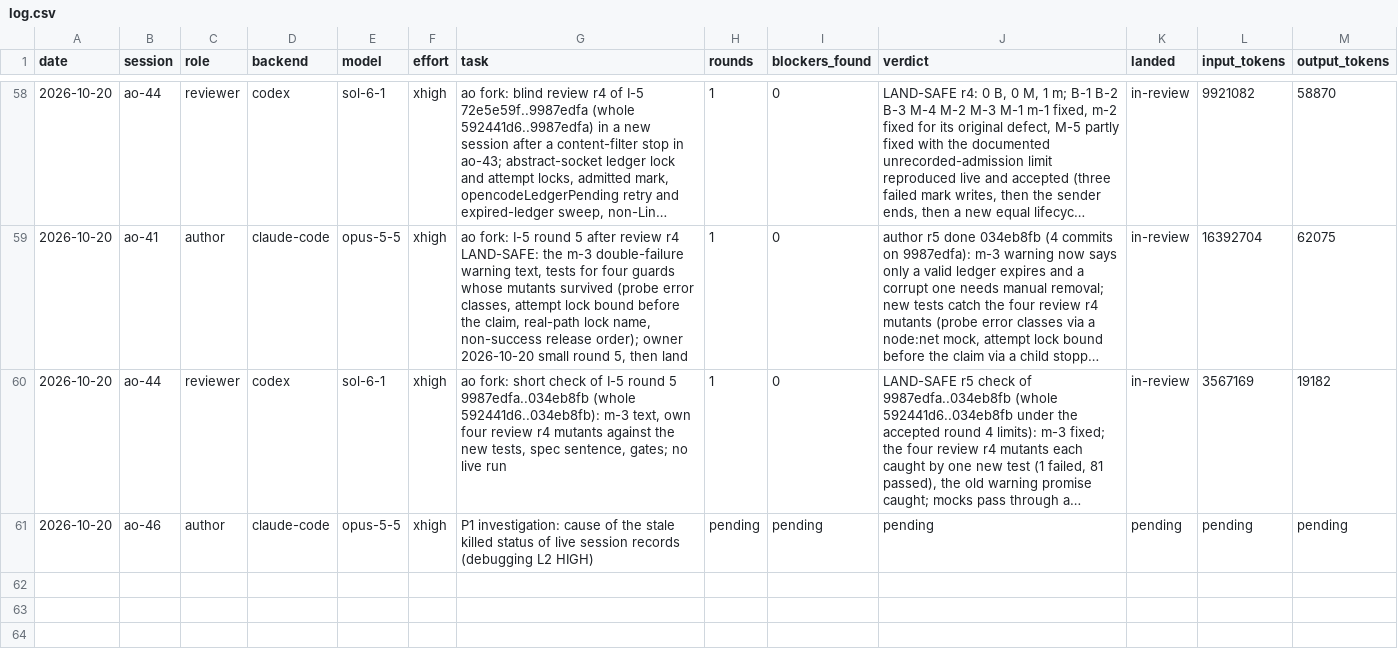
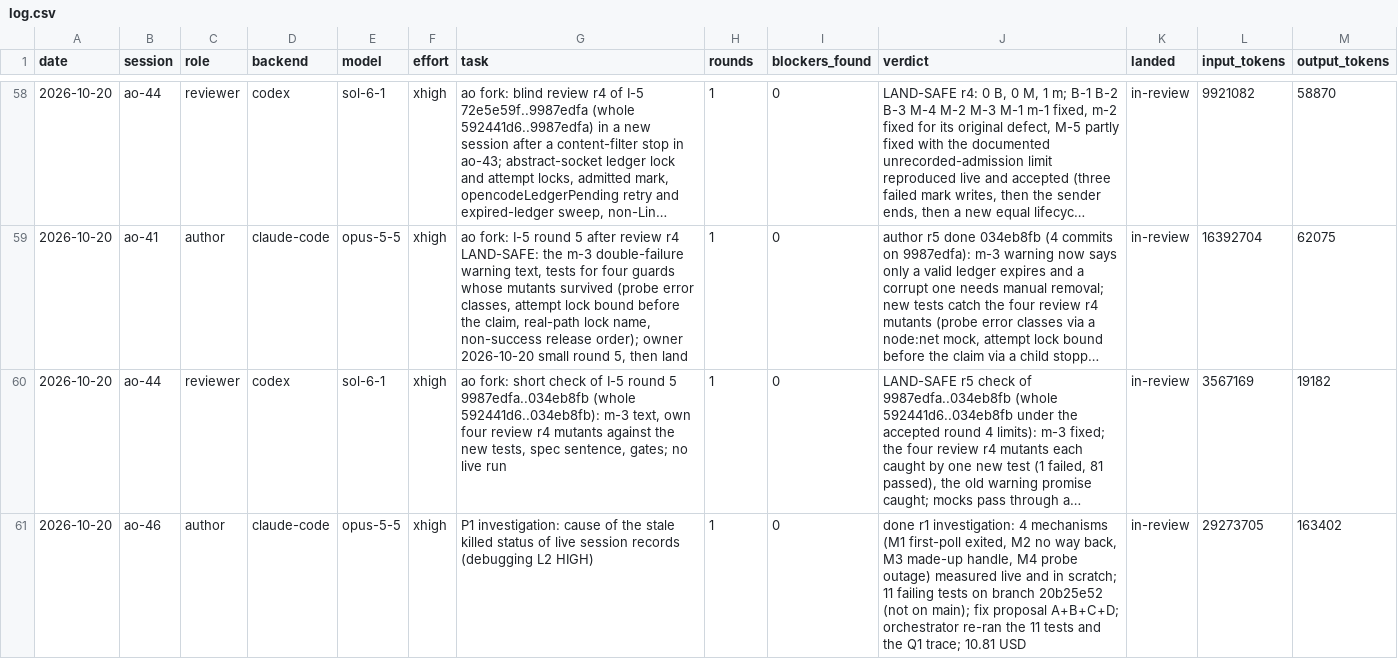
Before and after one commit to taisung/agent-orchestrator, a CSV file: development/artifacts/model_router_log/log.csv, drawn as a sheet; only a part is shown, gaps mark what is left out; long unchanged cells end in …; the diff names each change by its address in the sheet, - before the commit and + after, or states it on an @@ line.

Commit message:
docs(development): record the measured cause of the stale killed status
ao-46 measured four mechanisms that persist killed for a live session,
all through one write in checkSession, and proposed a fix in four parts.
The analysis lands now so the fix round and its review can cite it; the
failing tests stay on the worker branch until the fix makes them pass.
It also found that ao with its tmux calls on another server removes the
worktree of a live session at cleanup, which is recorded as its own item.

```diff
--- a/development/artifacts/model_router_log/log.csv
+++ b/development/artifacts/model_router_log/log.csv
-H61 (rounds): pending
+H61 (rounds): 1
-I61 (blockers_found): pending
+I61 (blockers_found): 0
-J61 (verdict): pending
+J61 (verdict): done r1 investigation: 4 mechanisms (M1 first-poll exited, M2 no way back, M3 made-up handle, M4 probe outage) measured live and in scratch; 11 failing tests on branch 20b25e52 (not on main); fix proposal A+B+C+D; orchestrator re-ran the 11 tests and the Q1 trace; 10.81 USD
-K61 (landed): pending
+K61 (landed): in-review
-L61 (input_tokens): pending
+L61 (input_tokens): 29273705
-M61 (output_tokens): pending
+M61 (output_tokens): 163402
```
Also changed, not shown: 3 other files.
